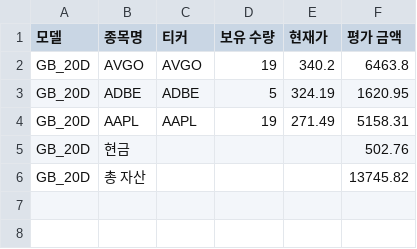
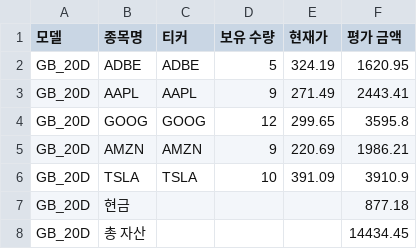
Before and after one commit to chesin1/stock_ai_trading_us, a CSV file: data/gb_20d_portfolio_final.csv, drawn as a sheet.

```diff
--- a/data/gb_20d_portfolio_final.csv
+++ b/data/gb_20d_portfolio_final.csv
@@ -1,6 +1,8 @@
 모델,종목명,티커,보유 수량,현재가,평가 금액
-GB_20D,AVGO,AVGO,19,340.2,6463.8
 GB_20D,ADBE,ADBE,5,324.19,1620.95
-GB_20D,AAPL,AAPL,19,271.49,5158.31
-GB_20D,현금,,,,502.76
-GB_20D,총 자산,,,,13745.82
+GB_20D,AAPL,AAPL,9,271.49,2443.41
+GB_20D,GOOG,GOOG,12,299.65,3595.8
+GB_20D,AMZN,AMZN,9,220.69,1986.21
+GB_20D,TSLA,TSLA,10,391.09,3910.9
+GB_20D,현금,,,,877.18
+GB_20D,총 자산,,,,14434.45
```
Also changed, not shown: data/gb_1d_portfolio_final.csv, data/simulation_result_simple_with_accuracy.csv, 43 other files.
